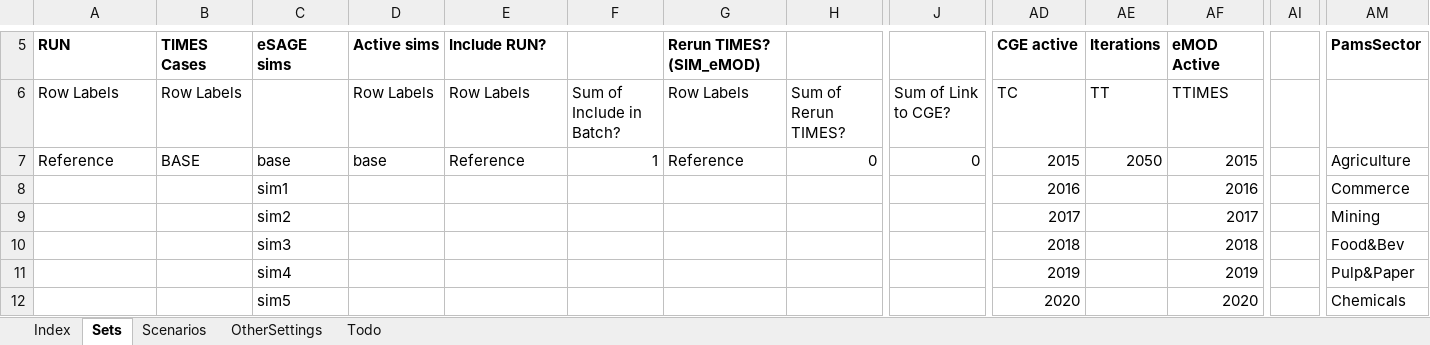
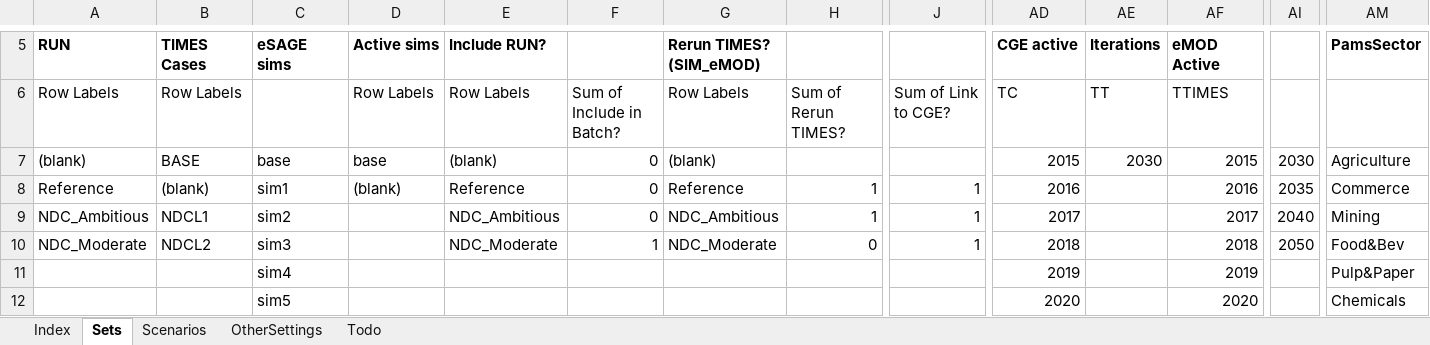
Before and after one commit to alisonERC/KENTIMGE, an Excel workbook: KENTIMGE.xlsm, sheet Sets, drawn as a sheet; only a part is shown, gaps mark what is left out; values as stored, in another font and other column widths than the file's, no borders; removed rows and columns are numbered as before the commit, all else as after; rows hold the shown columns only; the diff names each change by its address in the sheet, - before the commit and + after, or states it on an @@ line.

```diff
--- a/KENTIMGE.xlsm (sheet Sets)
+++ b/KENTIMGE.xlsm (sheet Sets)
+row 7: (blank) | BASE | base | base | (blank) | 0 | (blank) |  |  | 2015 | 2030 | 2015 | 2030 | Agriculture
-B8 (TIMES Cases): BASE
+B8 (TIMES Cases): (blank)
-C8 (eSAGE sims): base
+C8 (eSAGE sims): sim1
-D8 (Active sims): base
+D8 (Active sims): (blank)
-F8: 1
+F8: 0
-H8: 0
+H8: 1
-J8: 0
+J8: 1
-AD8 (CGE active): 2015
+AD8 (CGE active): 2016
-AE8 (Iterations): 2050
+AE8 (Iterations): (empty)
-AF8 (eMOD Active): 2015
+AF8 (eMOD Active): 2016
-AI8: (empty)
+AI8: 2035
-AM8 (PamsSector): Agriculture
+AM8 (PamsSector): Commerce
-row 8:  |  | sim1 |  |  |  |  |  |  | 2016 |  | 2016 |  | Commerce
-row 9:  |  | sim2 |  |  |  |  |  |  | 2017 |  | 2017 |  | Mining
-row 10:  |  | sim3 |  |  |  |  |  |  | 2018 |  | 2018 |  | Food&Bev
+row 9: NDC_Ambitious | NDCL1 | sim2 |  | NDC_Ambitious | 0 | NDC_Ambitious | 1 | 1 | 2017 |  | 2017 | 2040 | Mining
+row 10: NDC_Moderate | NDCL2 | sim3 |  | NDC_Moderate | 1 | NDC_Moderate | 0 | 1 | 2018 |  | 2018 | 2050 | Food&Bev
```
Also changed, not shown: sheet Scenarios, formulas that keep their value, SetsAndMaps/SetsAndMaps.xlsm, 7 other files.
